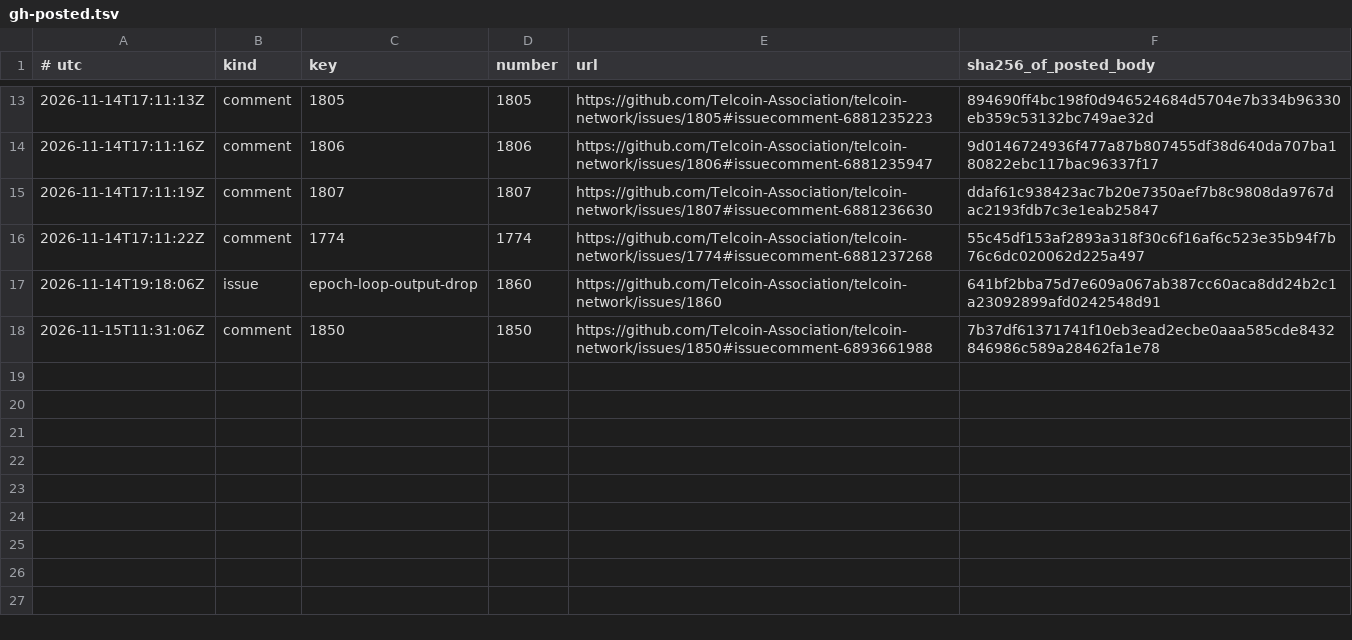
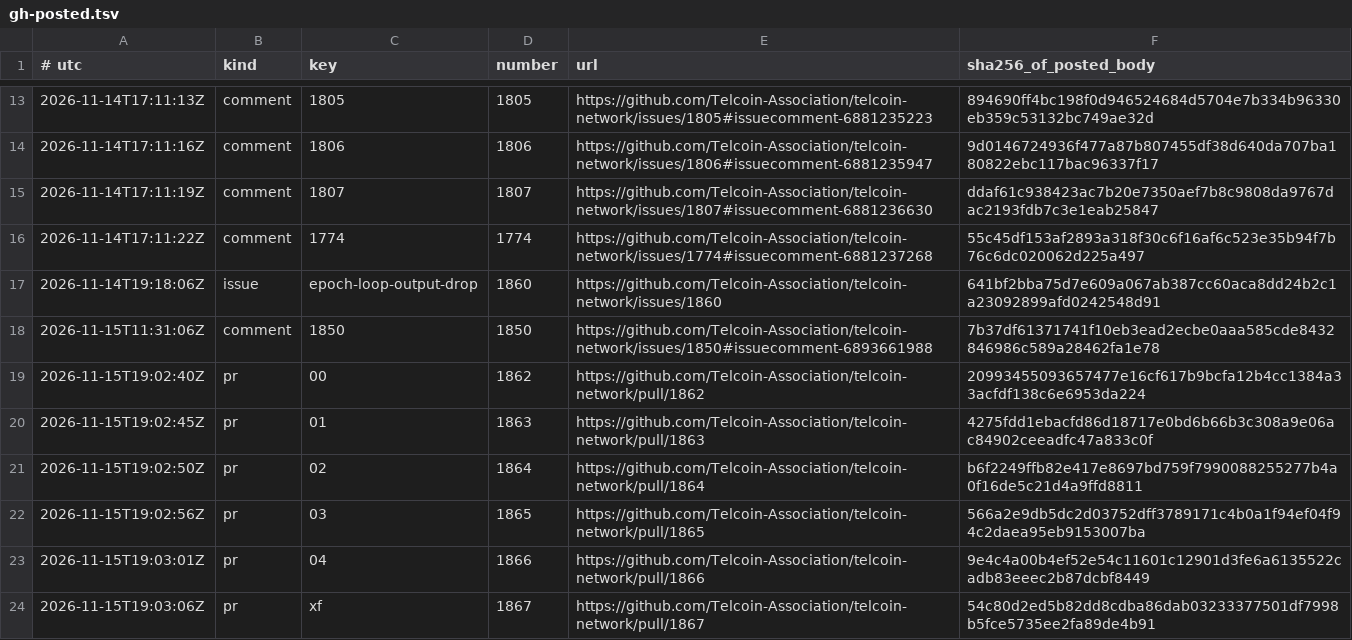
Before and after one commit to Telcoin-Association/devnet-genesis, a TSV file: tasks/bench7/gh-posted.tsv, drawn as a sheet; only a part is shown, gaps mark what is left out.

Commit message:
tasks: bench 7 — the stack on main 33b727fce is pushed; PRs #1862-#1867 opened into staging; plan ticks

```diff
--- a/tasks/bench7/gh-posted.tsv
+++ b/tasks/bench7/gh-posted.tsv
@@ -18 +18,7 @@
 2026-11-15T11:31:06Z	comment	1850	1850	https://github.com/Telcoin-Association/telcoin-network/issues/1850#issuecomment-6893661988	7b37df61371741f10eb3ead2ecbe0aaa585cde8432846986c589a28462fa1e78
+2026-11-15T19:02:40Z	pr	00	1862	https://github.com/Telcoin-Association/telcoin-network/pull/1862	20993455093657477e16cf617b9bcfa12b4cc1384a33acfdf138c6e6953da224
+2026-11-15T19:02:45Z	pr	01	1863	https://github.com/Telcoin-Association/telcoin-network/pull/1863	4275fdd1ebacfd86d18717e0bd6b66b3c308a9e06ac84902ceeadfc47a833c0f
+2026-11-15T19:02:50Z	pr	02	1864	https://github.com/Telcoin-Association/telcoin-network/pull/1864	b6f2249ffb82e417e8697bd759f7990088255277b4a0f16de5c21d4a9ffd8811
+2026-11-15T19:02:56Z	pr	03	1865	https://github.com/Telcoin-Association/telcoin-network/pull/1865	566a2e9db5dc2d03752dff3789171c4b0a1f94ef04f94c2daea95eb9153007ba
+2026-11-15T19:03:01Z	pr	04	1866	https://github.com/Telcoin-Association/telcoin-network/pull/1866	9e4c4a00b4ef52e54c11601c12901d3fe6a6135522cadb83eeec2b87dcbf8449
+2026-11-15T19:03:06Z	pr	xf	1867	https://github.com/Telcoin-Association/telcoin-network/pull/1867	54c80d2ed5b82dd8cdba86dab03233377501df7998b5fce5735ee2fa89de4b91
```
Also changed, not shown: 2 other files.
